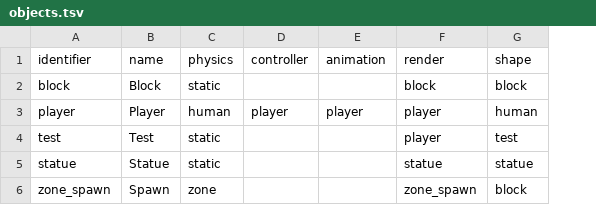
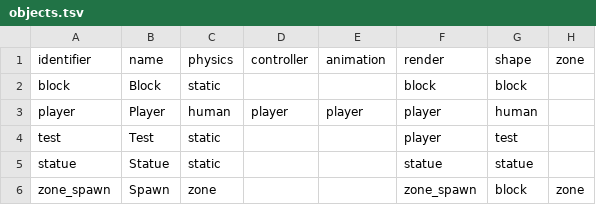
Before and after one commit to jazztickets/esdf, a TSV file: working/stats/objects.tsv, drawn as a sheet; the diff names each change by its address in the sheet, - before the commit and + after, or states it on an @@ line.

Commit message:
added zone component

```diff
--- a/working/stats/objects.tsv
+++ b/working/stats/objects.tsv
+column H, rows 1-6: zone |  |  |  |  | zone
```
Also changed, not shown: 6 other files.
